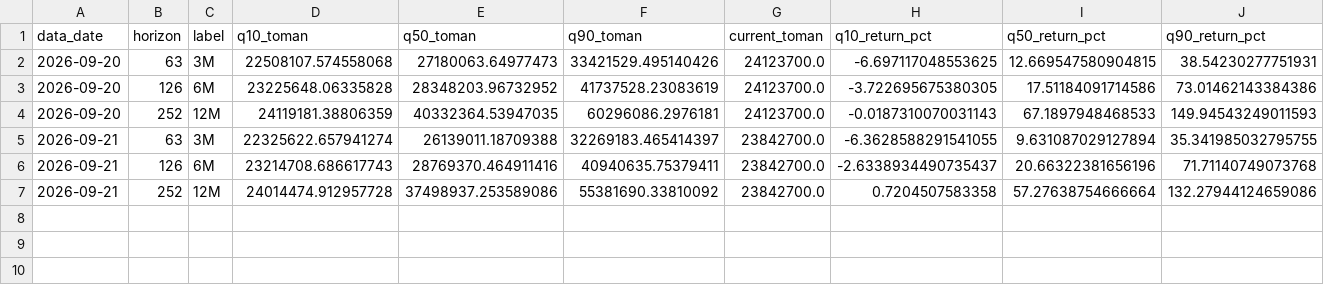
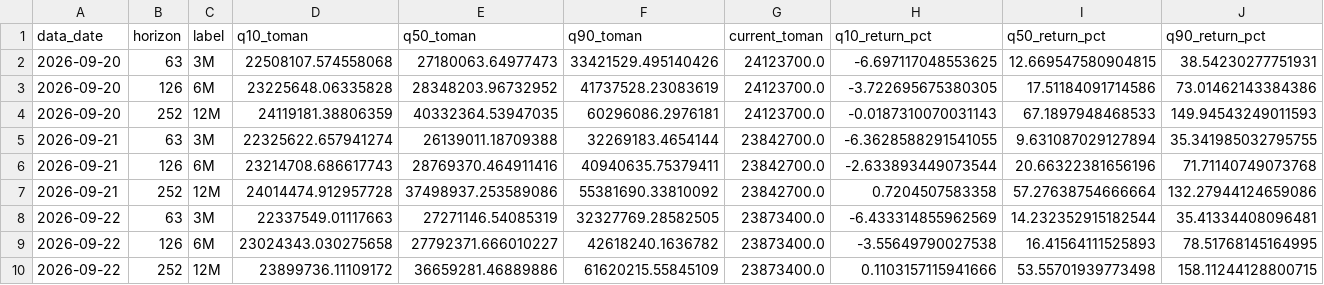
Before and after one commit to bdlykhanbary-crypto/gold18-frontier-benchmark, a CSV file: forecast_history.csv, drawn as a sheet.

Commit message:
Update Gold4Cast forecast history

```diff
--- a/forecast_history.csv
+++ b/forecast_history.csv
@@ -4,4 +4,7 @@ data_date,horizon,label,q10_toman,q50_toman,q90_toman,current_toman,q10_return_p
 2026-09-20,252,12M,24119181.38806359,40332364.53947035,60296086.2976181,24123700.0,-0.0187310070031143,67.1897948468533,149.94543249011593
-2026-09-21,63,3M,22325622.657941274,26139011.18709388,32269183.465414397,23842700.0,-6.3628588291541055,9.631087029127894,35.341985032795755
-2026-09-21,126,6M,23214708.686617743,28769370.464911416,40940635.75379411,23842700.0,-2.6338934490735437,20.66322381656196,71.71140749073768
+2026-09-21,63,3M,22325622.657941274,26139011.18709388,32269183.4654144,23842700.0,-6.3628588291541055,9.631087029127894,35.341985032795755
+2026-09-21,126,6M,23214708.686617743,28769370.464911416,40940635.75379411,23842700.0,-2.633893449073544,20.66322381656196,71.71140749073768
 2026-09-21,252,12M,24014474.912957728,37498937.253589086,55381690.33810092,23842700.0,0.7204507583358,57.27638754666664,132.27944124659086
+2026-09-22,63,3M,22337549.01117663,27271146.54085319,32327769.28582505,23873400.0,-6.433314855962569,14.232352915182544,35.41334408096481
+2026-09-22,126,6M,23024343.030275658,27792371.666010227,42618240.1636782,23873400.0,-3.55649790027538,16.41564111525893,78.51768145164995
+2026-09-22,252,12M,23899736.11109172,36659281.46889886,61620215.55845109,23873400.0,0.1103157115941666,53.55701939773498,158.11244128800715
```
